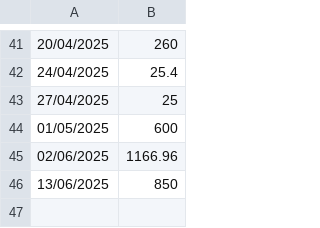
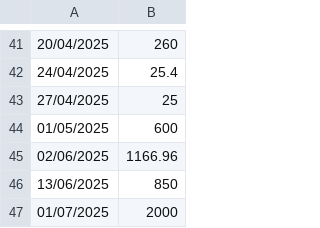
Before and after one commit to IAmTheMister/gastosKivy, a CSV file: admin/ingresos_admin.csv, drawn as a sheet; only a part is shown, gaps mark what is left out.

```diff
--- a/admin/ingresos_admin.csv
+++ b/admin/ingresos_admin.csv
@@ -46 +46,2 @@
 13/06/2025,850
+01/07/2025,2000
```
Also changed, not shown: admin/gastos_admin.csv.
